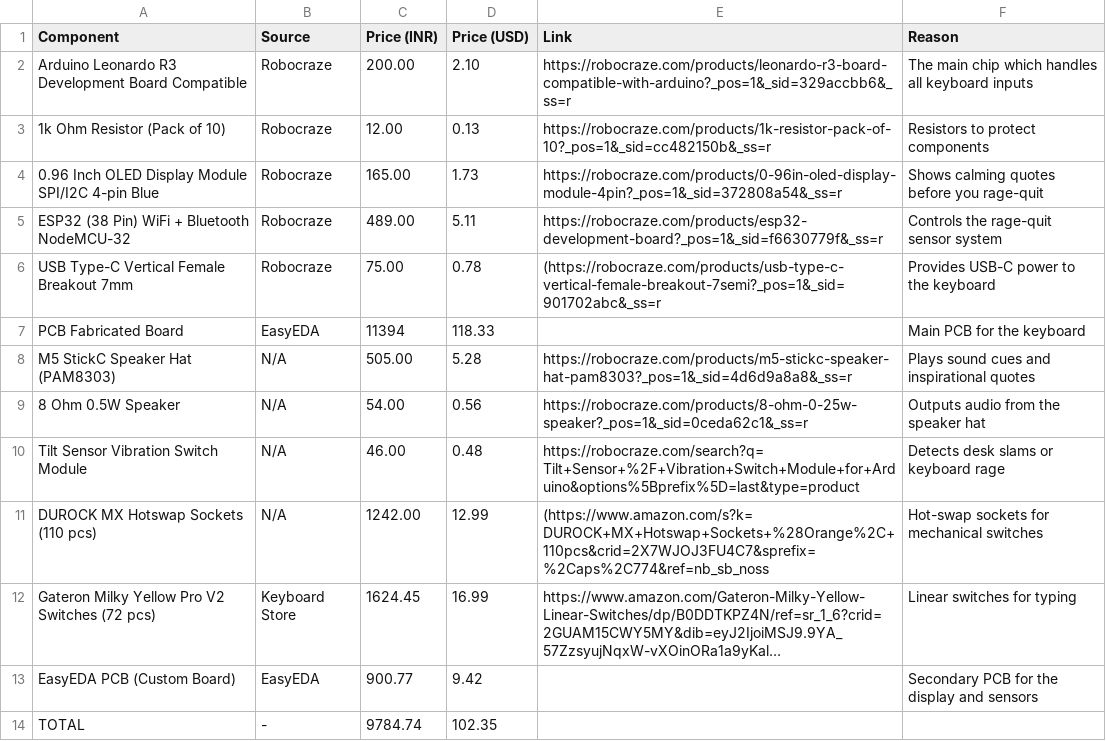
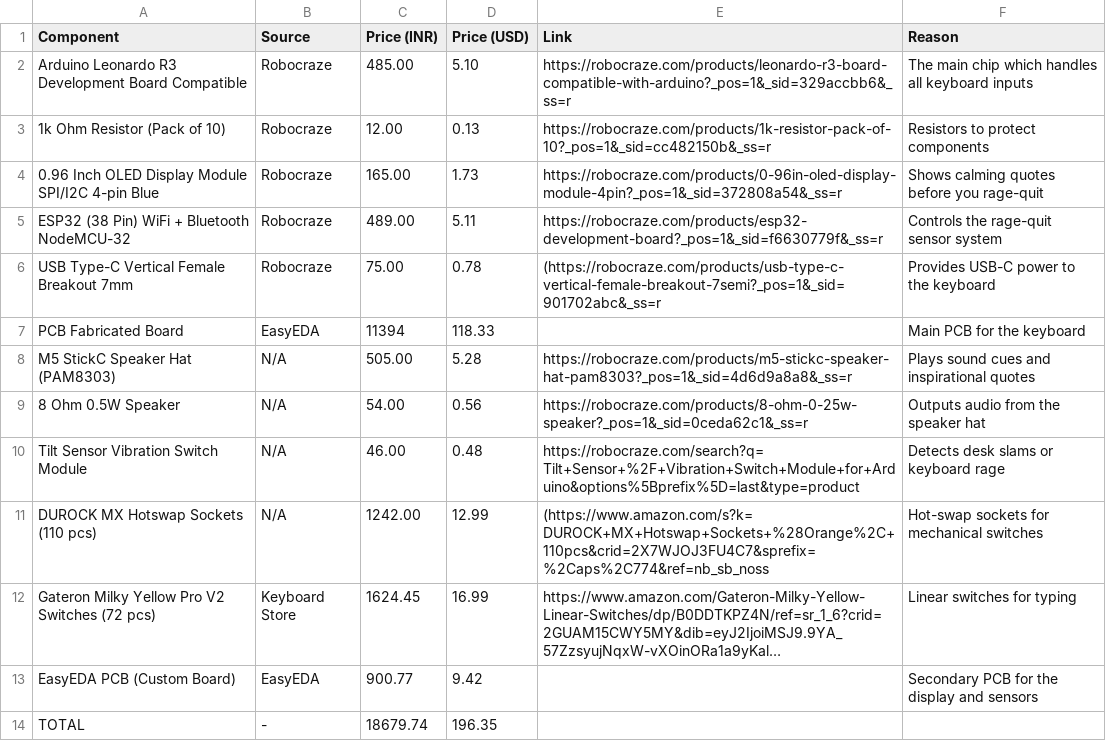
Before and after one commit to SimpleScience-Code/YashBoard, a CSV file: BOM.csv, drawn as a sheet; long unchanged cells end in …; the diff names each change by its address in the sheet, - before the commit and + after, or states it on an @@ line.

Commit message:
Update BOM.csv

```diff
--- a/BOM.csv
+++ b/BOM.csv
-C2 (Price (INR)): 200.00
+C2 (Price (INR)): 485.00
-D2 (Price (USD)): 2.10
+D2 (Price (USD)): 5.10
-C14 (Price (INR)): 9784.74
+C14 (Price (INR)): 18679.74
-D14 (Price (USD)): 102.35
+D14 (Price (USD)): 196.35
```
